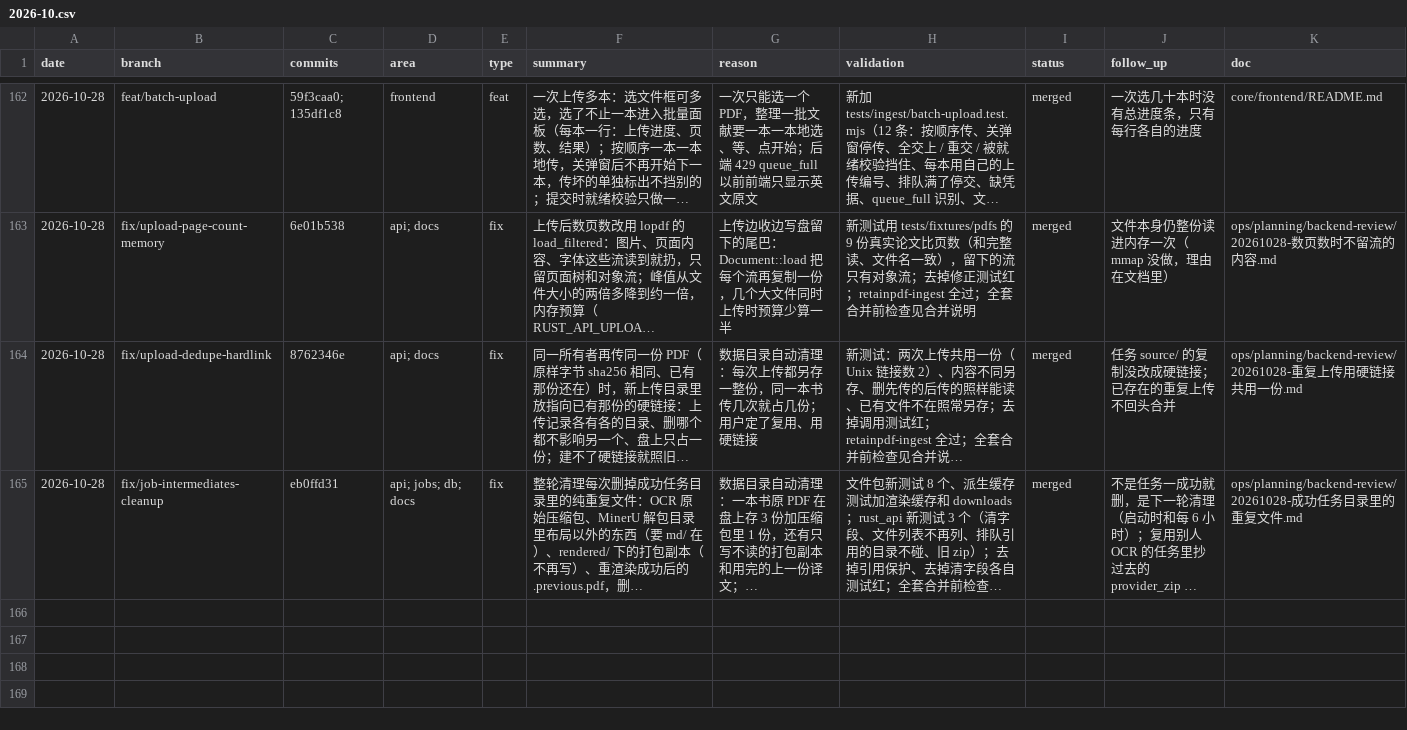
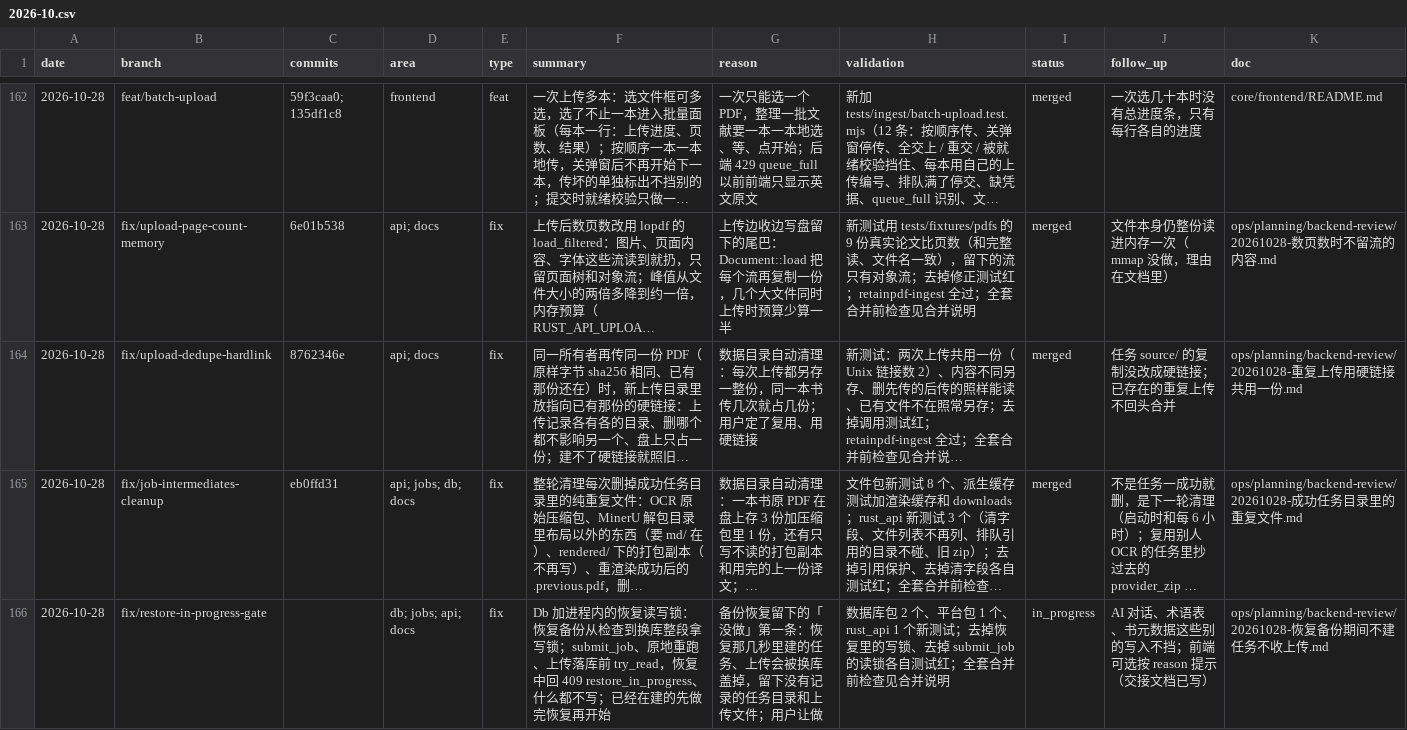
Before and after one commit to wxyhgk/retain-pdf, a CSV file: docs/ops/devlog/2026-10.csv, drawn as a sheet; only a part is shown, gaps mark what is left out; long unchanged cells end in …; the diff names each change by its address in the sheet, - before the commit and + after, or states it on an @@ line.

```diff
--- a/docs/ops/devlog/2026-10.csv
+++ b/docs/ops/devlog/2026-10.csv
+row 166: 2026-10-28 | fix/restore-in-progress-gate |  | db; jobs; api; docs | fix | Db 加进程内的恢复读写锁：恢复备份从检查到换库整段拿写锁；submit_job、原地重跑、上传落库前 try_read，恢复中回 409 restore_in_progress、什么都不写；已经在建的先做完恢复再开始 | 备份恢复留下的「没做」第一条：恢复那几秒里建的任务、上传会被换库盖掉，留下没有记录的任务目录和上传文件；用户让做 | 数据库包 2 个、平台包 1 个、rust_api 1 个新测试；去掉恢复里的写锁、去掉 submit_job 的读锁各自测试红；全套合并前检查见合并说明 | in_progress | AI 对话、术语表、书元数据这些别的写入不挡；前端可选按 reason 提示（交接文档已写） | ops/planning/backend-review/20261028-恢复备份期间不建任务不收上传.md
```
Also changed, not shown: 15 other files.
